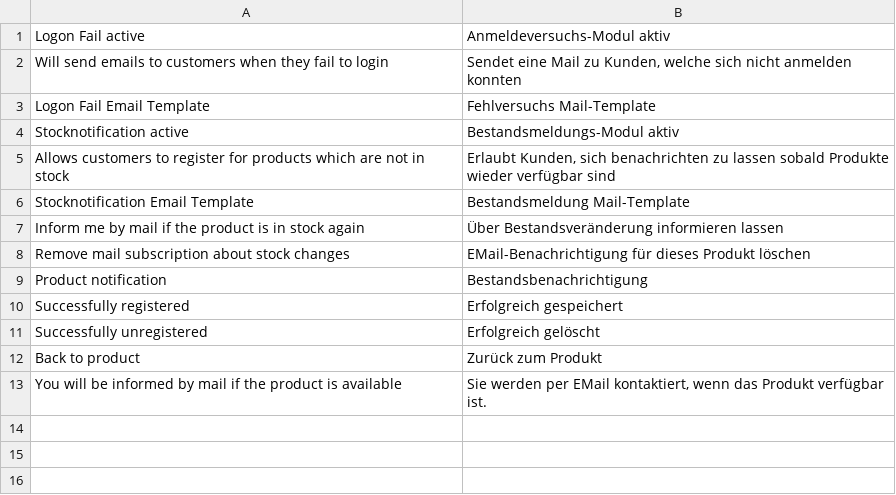
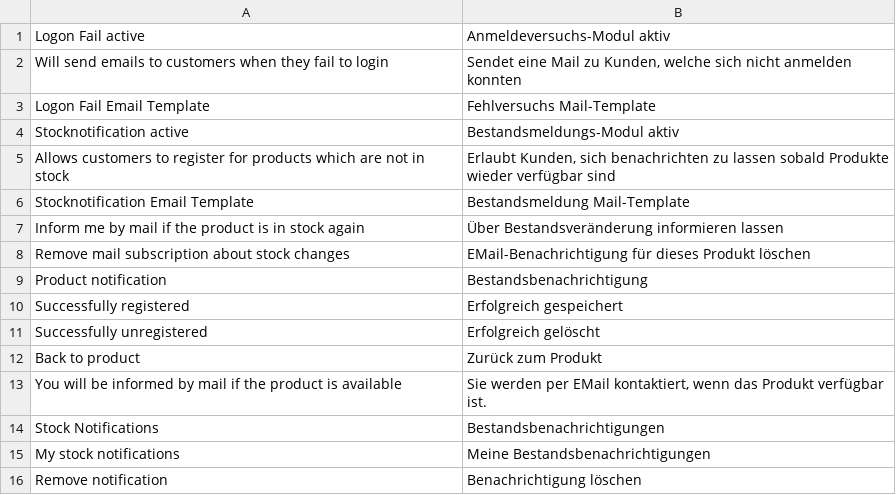
Before and after one commit to klein0r/magento-customer-helper, a CSV file: app/locale/de_DE/MKleine_Helpcustomers.csv, drawn as a sheet.

Commit message:
Finished Stocknotification

```diff
--- a/app/locale/de_DE/MKleine_Helpcustomers.csv
+++ b/app/locale/de_DE/MKleine_Helpcustomers.csv
@@ -13 +13,4 @@
 "You will be informed by mail if the product is available","Sie werden per EMail kontaktiert, wenn das Produkt verfügbar ist."
+"Stock Notifications","Bestandsbenachrichtigungen"
+"My stock notifications","Meine Bestandsbenachrichtigungen"
+"Remove notification","Benachrichtigung löschen"
```
Also changed, not shown: app/locale/en_US/MKleine_Helpcustomers.csv, 5 other files.
